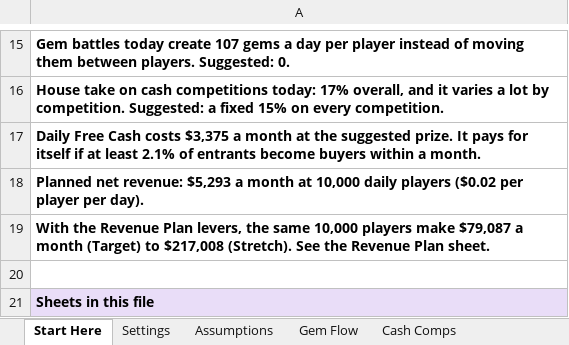
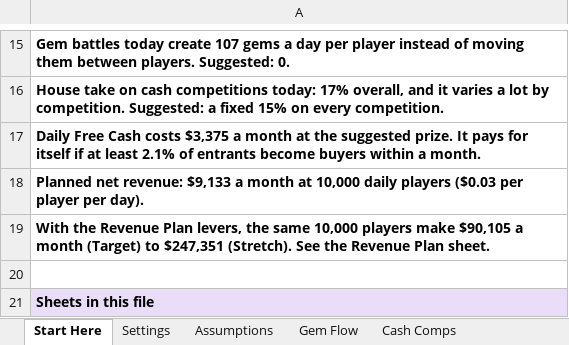
Before and after one commit to Lgalansky/yofi, an Excel workbook: Yofi-Economy-Manager.xlsx, sheet Start Here, drawn as a sheet; only a part is shown, gaps mark what is left out; values as stored, in another font and other column widths than the file's, no borders; the diff names each change by its address in the sheet, - before the commit and + after, or states it on an @@ line.

```diff
--- a/Yofi-Economy-Manager.xlsx (sheet Start Here)
+++ b/Yofi-Economy-Manager.xlsx (sheet Start Here)
-A18: …net revenue: $5,293 a month at 10,000 daily players ($0.02 per player…
+A18: …net revenue: $9,133 a month at 10,000 daily players ($0.03 per player…
-A19: …players make $79,087 a month (Target) to $217,008 (Stretch). See…
+A19: …players make $90,105 a month (Target) to $247,351 (Stretch). See…
```
Also changed, not shown: sheet Revenue Plan, sheet Packs, sheet Settings, sheet Monthly P&L.
